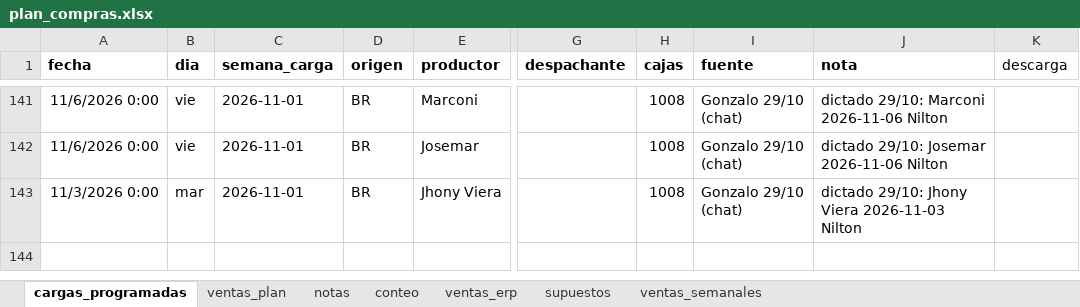
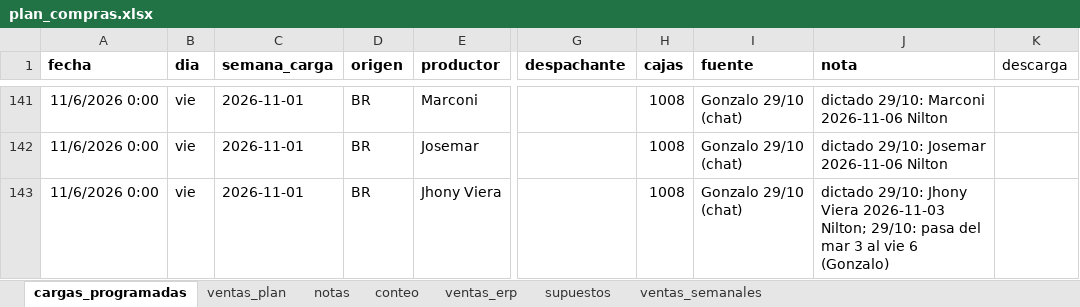
Before and after one commit to ingenieria-pepe/gonza_pepe, an Excel workbook: plan_compras/plan_compras.xlsx, sheet cargas_programadas, drawn as a sheet; only a part is shown, gaps mark what is left out; values as stored, in another font and other column widths than the file's, no borders; the diff names each change by its address in the sheet, - before the commit and + after, or states it on an @@ line.

```diff
--- a/plan_compras/plan_compras.xlsx (sheet cargas_programadas)
+++ b/plan_compras/plan_compras.xlsx (sheet cargas_programadas)
-A143 (fecha): 11/3/2026 0:00
+A143 (fecha): 11/6/2026 0:00
-B143 (dia): mar
+B143 (dia): vie
-J143 (nota): …Viera 2026-11-03 Nilton
+J143 (nota): …Viera 2026-11-03 Nilton; 29/10: pasa del mar 3 al vie 6 (Gonzalo)
```
Also changed, not shown: 3 other files.
